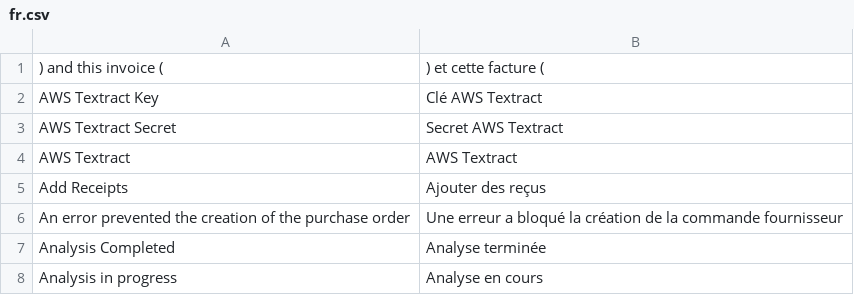
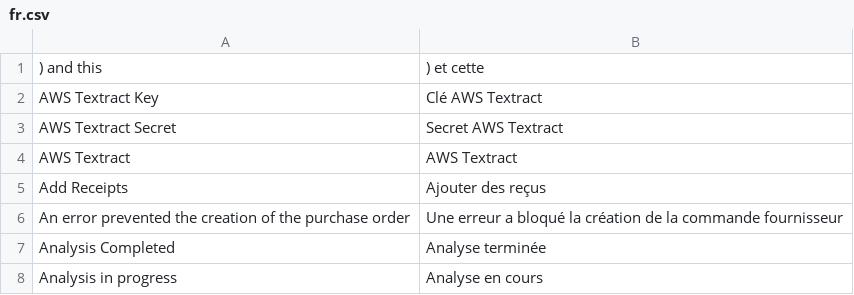
Before and after one commit to dokos-io/ocr, a CSV file: ocr/translations/fr.csv, drawn as a sheet; only a part is shown.

```diff
--- a/ocr/translations/fr.csv
+++ b/ocr/translations/fr.csv
@@ -1,2 +1,2 @@
-) and this invoice (,) et cette facture (,
+) and this,) et cette,
 AWS Textract Key,Clé AWS Textract,
```
Also changed, not shown: 15 other files.
